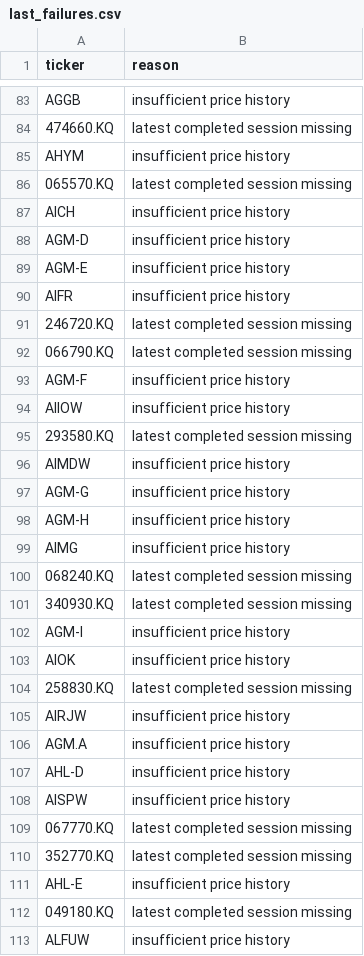
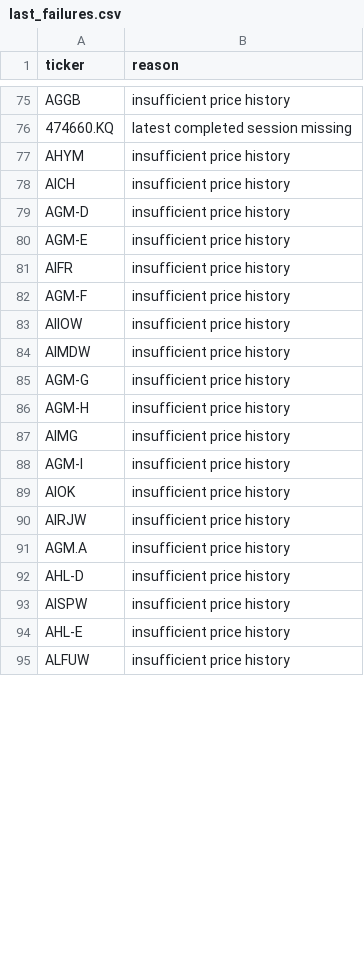
Before and after one commit to knk4304-droid/my-stock-quant, a CSV file: market_scan_data/last_failures.csv, drawn as a sheet; only a part is shown, gaps mark what is left out; the diff covers the shown part only.

```diff
--- a/market_scan_data/last_failures.csv
+++ b/market_scan_data/last_failures.csv
@@ -85,3 +77,2 @@ AGGB,insufficient price history
 AHYM,insufficient price history
-065570.KQ,latest completed session missing
 AICH,insufficient price history
@@ -90,7 +81,4 @@ AGM-E,insufficient price history
 AIFR,insufficient price history
-246720.KQ,latest completed session missing
-066790.KQ,latest completed session missing
 AGM-F,insufficient price history
 AIIOW,insufficient price history
-293580.KQ,latest completed session missing
 AIMDW,insufficient price history
@@ -99,7 +87,4 @@ AGM-H,insufficient price history
 AIMG,insufficient price history
-068240.KQ,latest completed session missing
-340930.KQ,latest completed session missing
 AGM-I,insufficient price history
 AIOK,insufficient price history
-258830.KQ,latest completed session missing
 AIRJW,insufficient price history
@@ -108,6 +93,3 @@ AHL-D,insufficient price history
 AISPW,insufficient price history
-067770.KQ,latest completed session missing
-352770.KQ,latest completed session missing
 AHL-E,insufficient price history
-049180.KQ,latest completed session missing
 ALFUW,insufficient price history
```
Also changed, not shown: 31 added rows, 18 removed rows, 23 moved rows and 2 edited cells elsewhere in this file, market_scan_data/catalog.csv, market_scan_data/scores.csv, 5 other files.
